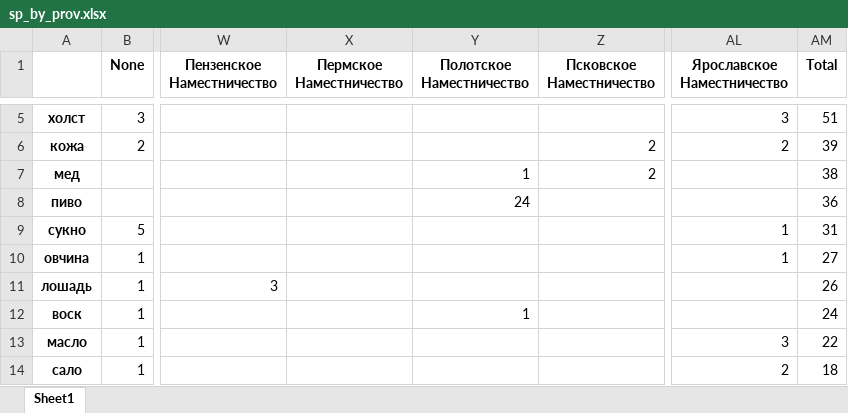
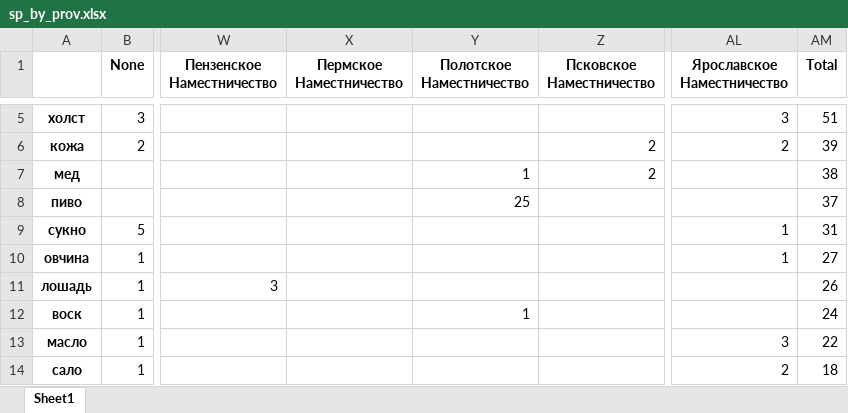
Before and after one commit to jaguillette/fungHGR, an Excel workbook: nlp/sp_by_prov.xlsx, sheet Sheet1, drawn as a sheet; only a part is shown, gaps mark what is left out; values as stored, in another font and other column widths than the file's, no borders; the diff names each change by its address in the sheet, - before the commit and + after, or states it on an @@ line.

```diff
--- a/nlp/sp_by_prov.xlsx (sheet Sheet1)
+++ b/nlp/sp_by_prov.xlsx (sheet Sheet1)
-Y8 (Полотское Наместничество): 24
+Y8 (Полотское Наместничество): 25
-AM8 (Total): 36
+AM8 (Total): 37
```
Also changed, not shown: nlp/gen_by_prov.xlsx, nlp/gen_goods.xlsx, 9 other files.
